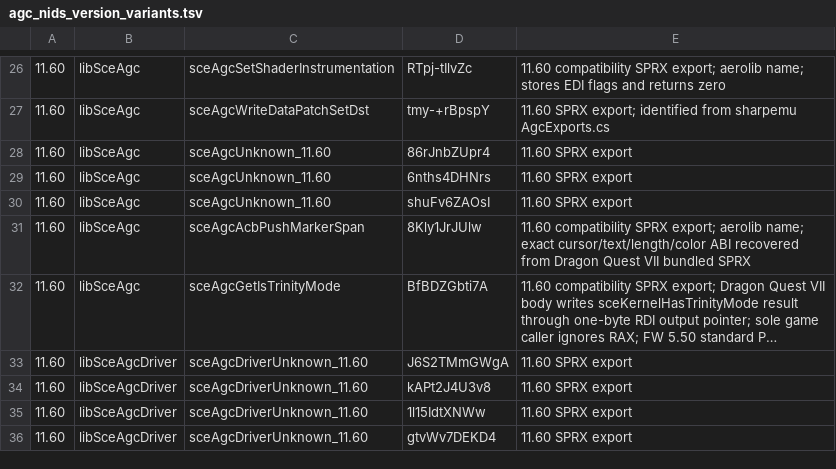
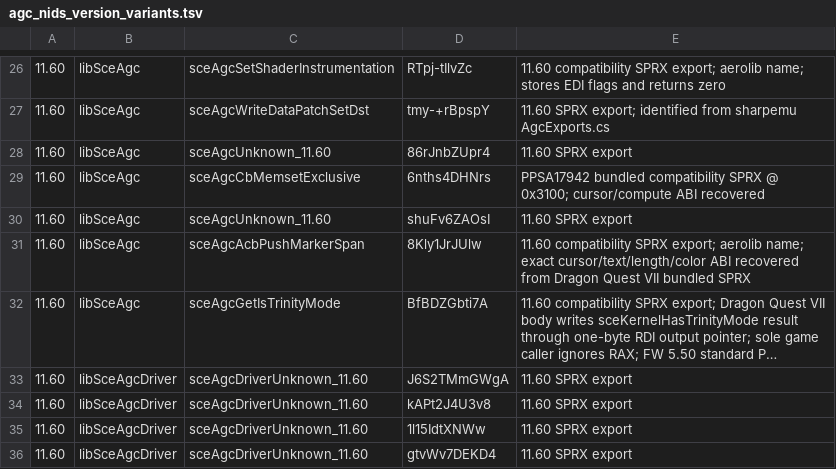
Before and after one commit to OpenAGC/OpenAGC, a TSV file: analysis/agc_nids_version_variants.tsv, drawn as a sheet; only a part is shown, gaps mark what is left out; long unchanged cells end in …; the diff names each change by its address in the sheet, - before the commit and + after, or states it on an @@ line.

Commit message:
Add compute-backed compatibility memset

```diff
--- a/analysis/agc_nids_version_variants.tsv
+++ b/analysis/agc_nids_version_variants.tsv
-C29: sceAgcUnknown_11.60
+C29: sceAgcCbMemsetExclusive
-E29: 11.60 SPRX export
+E29: PPSA17942 bundled compatibility SPRX @ 0x3100; cursor/compute ABI recovered
```
Also changed, not shown: 8 other files.
